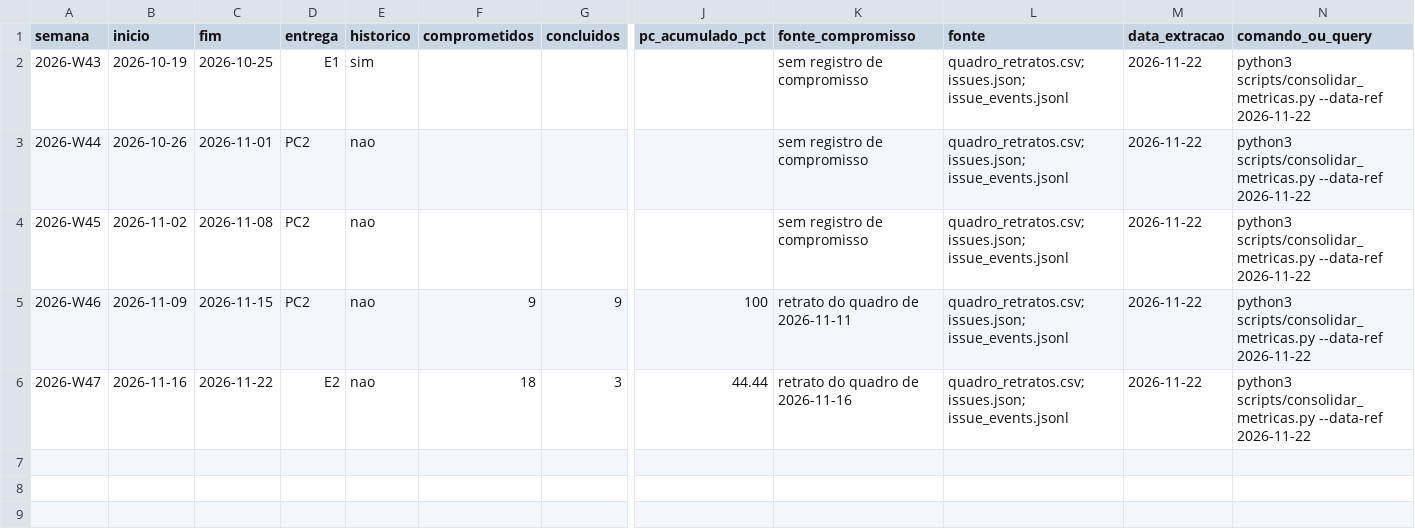
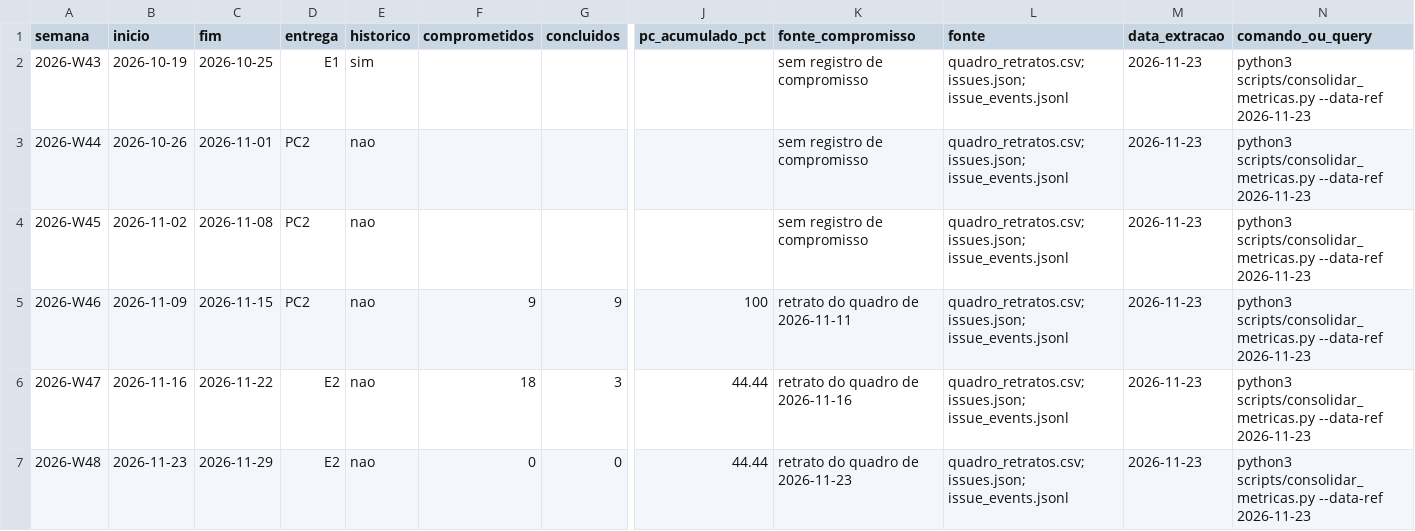
Before and after one commit to FCTE-Qualidade-de-Software-1/2026-2_T01_MARLYN_WESCOFF, a CSV file: metricas/dados/consolidados/comprometido_concluido.csv, drawn as a sheet; only a part is shown, gaps mark what is left out; rows hold the shown columns only; the diff names each change by its address in the sheet, - before the commit and + after, or states it on an @@ line.

```diff
--- a/metricas/dados/consolidados/comprometido_concluido.csv
+++ b/metricas/dados/consolidados/comprometido_concluido.csv
-M2:M6 (data_extracao): 2026-11-22
+M2:M6 (data_extracao): 2026-11-23
-N2:N6 (comando_ou_query): …scripts/consolidar_metricas.py --data-ref 2026-11-22
+N2:N6 (comando_ou_query): …scripts/consolidar_metricas.py --data-ref 2026-11-23
+row 7: 2026-W48 | 2026-11-23 | 2026-11-29 | E2 | nao | 0 | 0 | 44.44 | retrato do quadro de 2026-11-23 | quadro_retratos.csv; issues.json; issue_events.jsonl | 2026-11-23 | python3 scripts/consolidar_metricas.py --data-ref 2026-11-23
```
Also changed, not shown: metricas/dados/brutos/commits.csv, metricas/dados/consolidados/cycle_time.csv, 27 other files.
